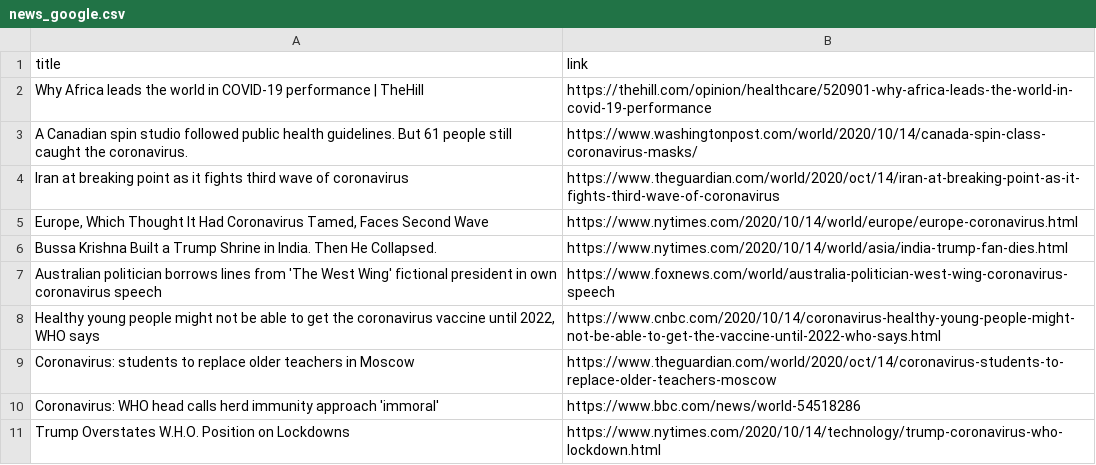
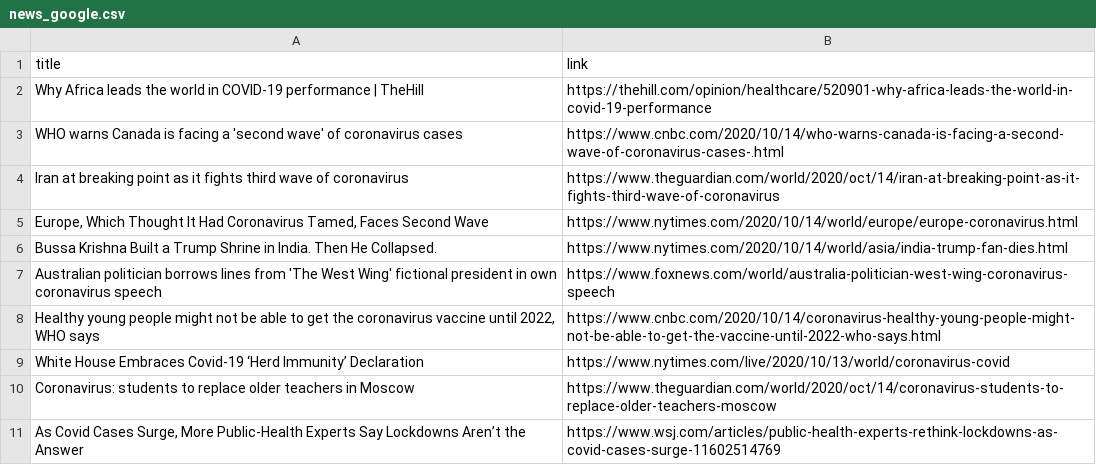
Before and after one commit to adrinerDP/livecod, a CSV file: data/news_google.csv, drawn as a sheet; removed rows and columns are numbered as before the commit, all else as after; the diff names each change by its address in the sheet, - before the commit and + after, or states it on an @@ line.

Commit message:
Run crawler and update current data

```diff
--- a/data/news_google.csv
+++ b/data/news_google.csv
-row 3: A Canadian spin studio followed public health guidelines. But 61 people still caught the coronavirus. | https://www.washingtonpost.com/world/2020/10/14/canada-spin-class-coronavirus-masks/
+row 3: WHO warns Canada is facing a 'second wave' of coronavirus cases | https://www.cnbc.com/2020/10/14/who-warns-canada-is-facing-a-second-wave-of-coronavirus-cases-.html
+row 9: White House Embraces Covid-19 ‘Herd Immunity’ Declaration | https://www.nytimes.com/live/2020/10/13/world/coronavirus-covid
-row 10: Coronavirus: WHO head calls herd immunity approach 'immoral' | https://www.bbc.com/news/world-54518286
-row 11: Trump Overstates W.H.O. Position on Lockdowns | https://www.nytimes.com/2020/10/14/technology/trump-coronavirus-who-lockdown.html
+row 11: As Covid Cases Surge, More Public-Health Experts Say Lockdowns Aren’t the Answer | https://www.wsj.com/articles/public-health-experts-rethink-lockdowns-as-covid-cases-surge-11602514769
```
Also changed, not shown: data/current_global.csv, data/news_naver.csv, 5 other files.
